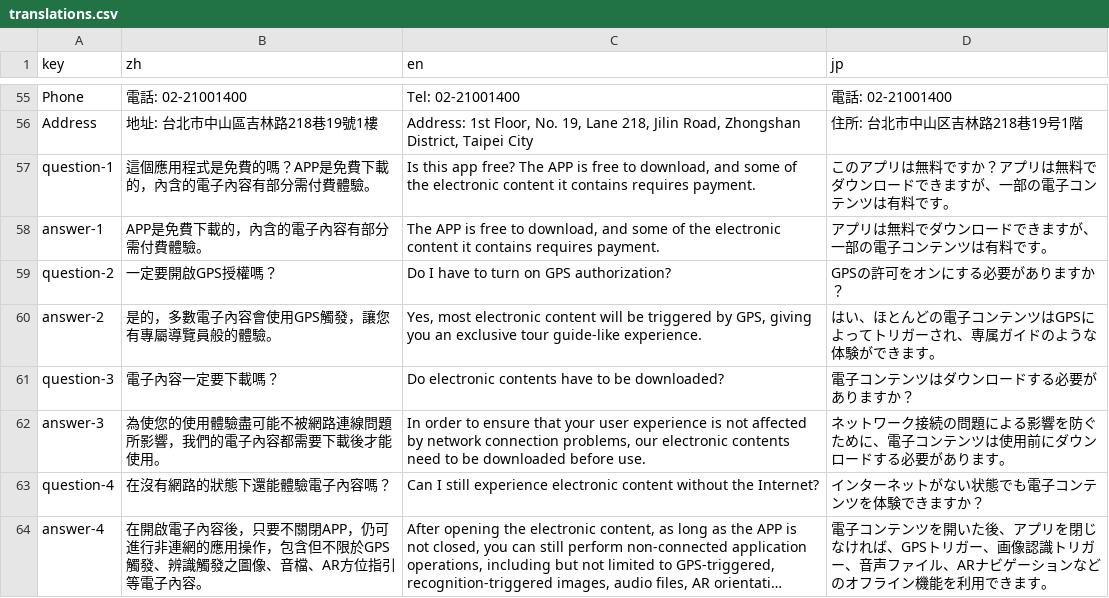
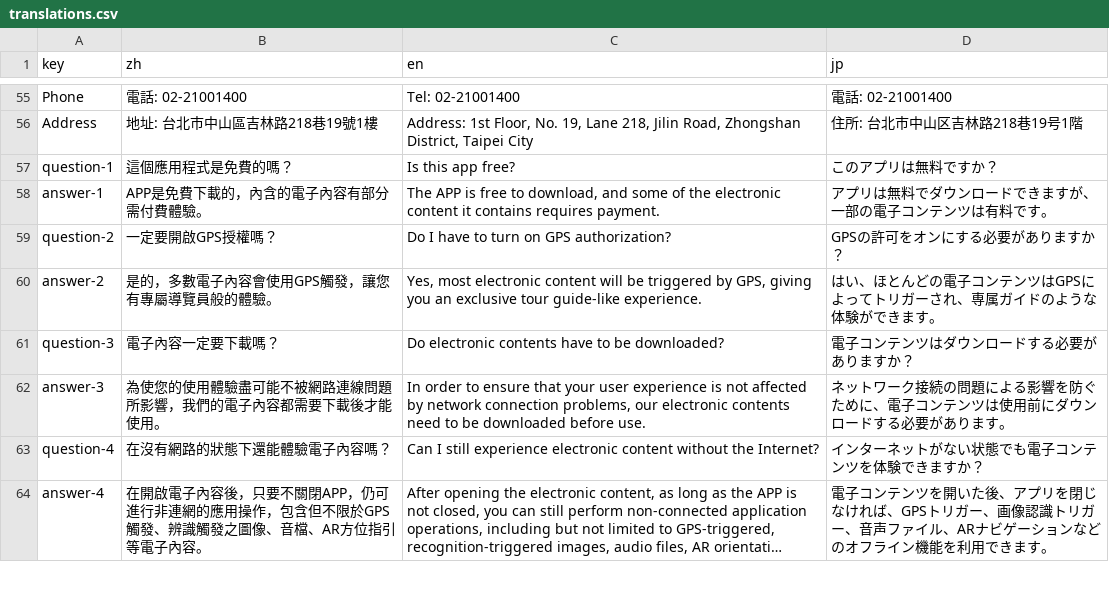
Before and after one commit to shan930105shan/OiO, a CSV file: data/translations.csv, drawn as a sheet; only a part is shown, gaps mark what is left out; long unchanged cells end in …; the diff names each change by its address in the sheet, - before the commit and + after, or states it on an @@ line.

```diff
--- a/data/translations.csv
+++ b/data/translations.csv
-B57 (zh): 這個應用程式是免費的嗎？APP是免費下載的，內含的電子內容有部分需付費體驗。
+B57 (zh): 這個應用程式是免費的嗎？
-C57 (en): …app free? The APP is free to download, and some of the electronic content it contains requires payment.
+C57 (en): …app free?
-D57 (jp): このアプリは無料ですか？アプリは無料でダウンロードできますが、一部の電子コンテンツは有料です。
+D57 (jp): このアプリは無料ですか？
```
Also changed, not shown: 4 other files.
